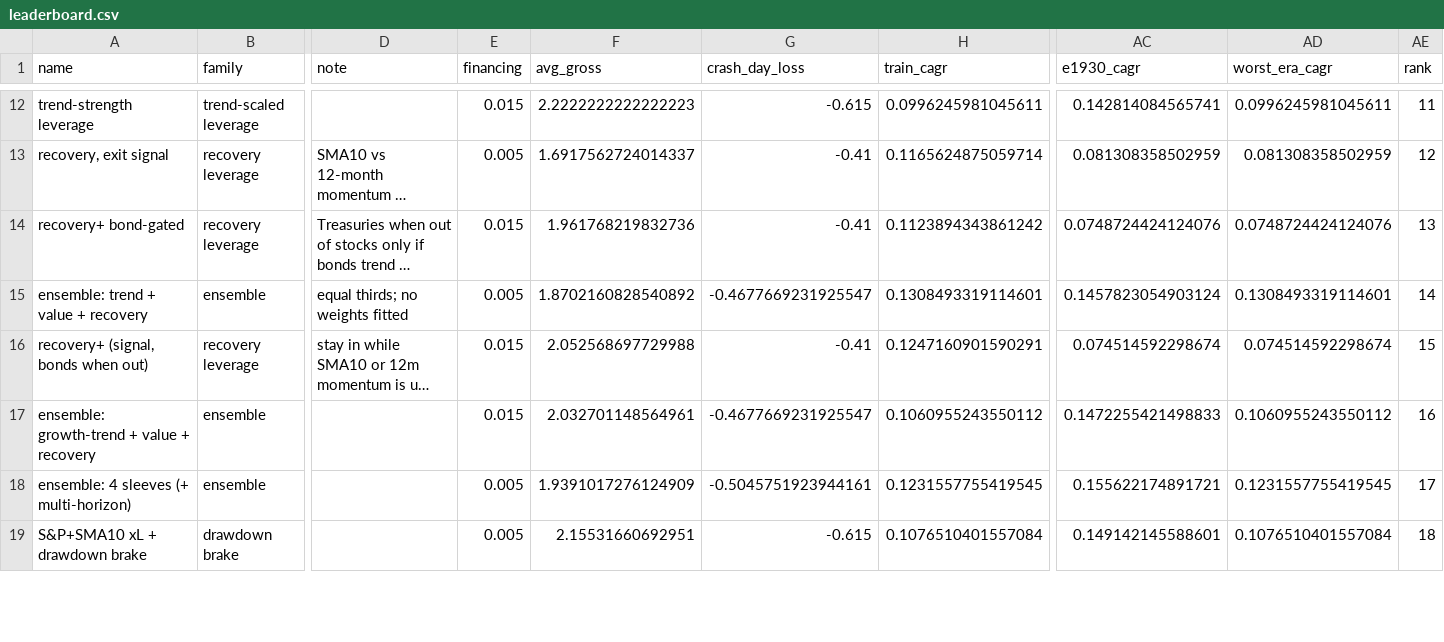
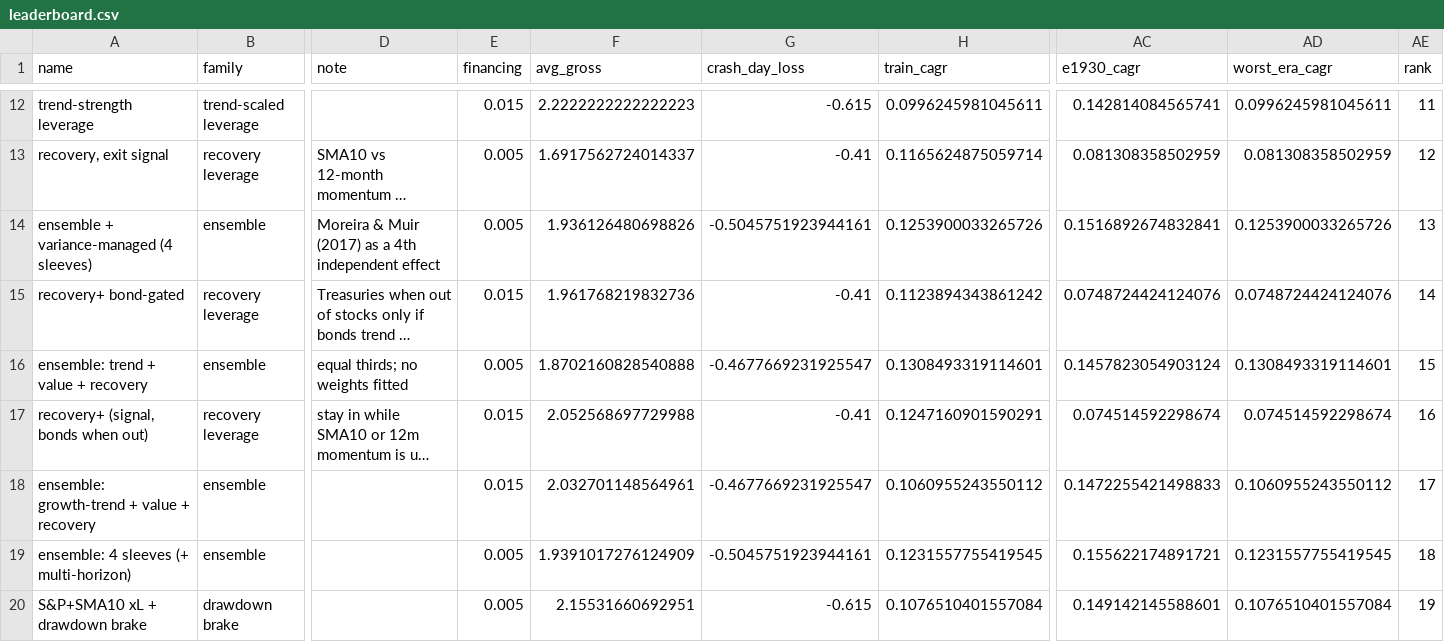
Before and after one commit to eitank123/InverterModel, a CSV file: loop/dashboard/leaderboard.csv, drawn as a sheet; only a part is shown, gaps mark what is left out; long unchanged cells end in …; addresses are those after the commit; rows hold the shown columns only; the diff covers the shown part only; the diff names each change by its address in the sheet, - before the commit and + after, or states it on an @@ line.

```diff
--- a/loop/dashboard/leaderboard.csv
+++ b/loop/dashboard/leaderboard.csv
+row 14: ensemble + variance-managed (4 sleeves) | ensemble | Moreira & Muir (2017) as a 4th independent effect | 0.005 | 1.936126480698826 | -0.5045751923944161 | 0.1253900033265726 | 0.1516892674832841 | 0.1253900033265726 | 13
-AE15 (rank): 13
+AE15 (rank): 14
-F16 (avg_gross): 1.8702160828540892
+F16 (avg_gross): 1.8702160828540888
-AE16 (rank): 14
+AE16 (rank): 15
-AE17 (rank): 15
+AE17 (rank): 16
-AE18 (rank): 16
+AE18 (rank): 17
-AE19 (rank): 17
+AE19 (rank): 18
-AE20 (rank): 18
+AE20 (rank): 19
```
Also changed, not shown: 3 added rows and 63 edited cells elsewhere in this file, loop/leaderboard.csv, 30 other files.
